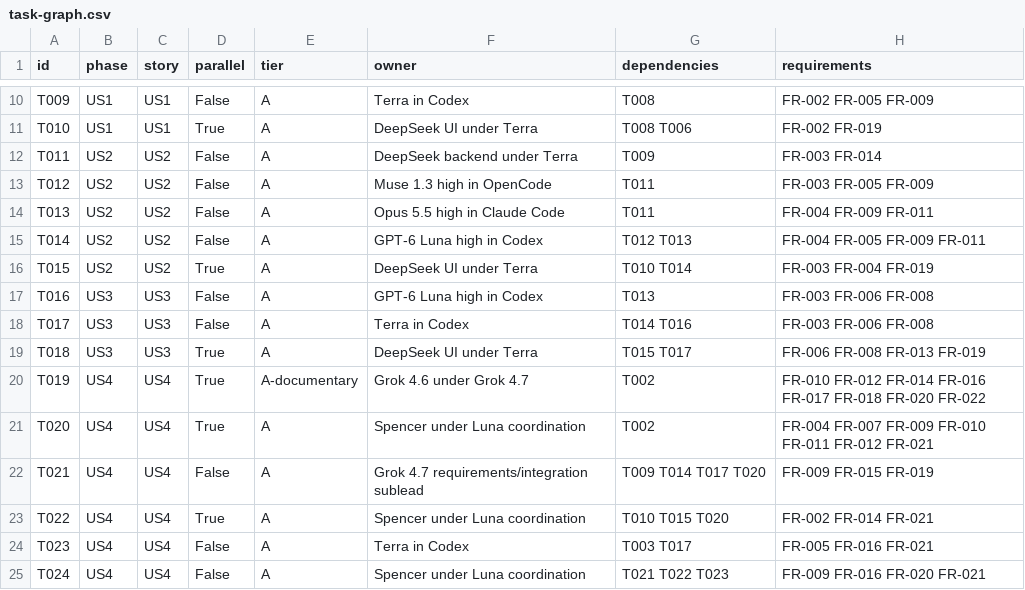
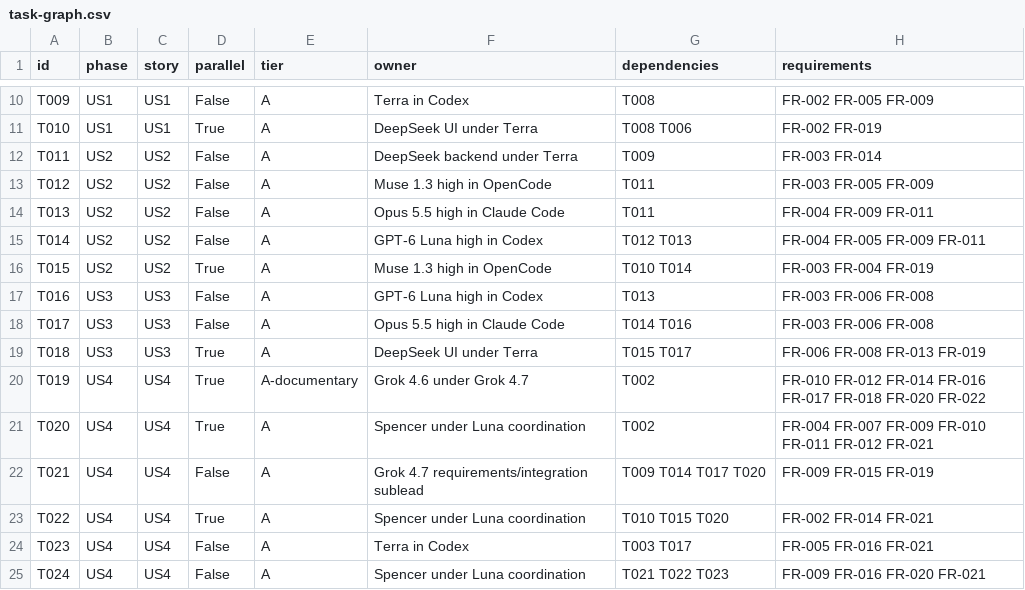
Before and after one commit to yugant99/IpManagement, a CSV file: specs/001-postmeeting-bridge/task-graph.csv, drawn as a sheet; only a part is shown, gaps mark what is left out; the diff names each change by its address in the sheet, - before the commit and + after, or states it on an @@ line.

```diff
--- a/specs/001-postmeeting-bridge/task-graph.csv
+++ b/specs/001-postmeeting-bridge/task-graph.csv
-F16 (owner): DeepSeek UI under Terra
+F16 (owner): Muse 1.3 high in OpenCode
-F18 (owner): Terra in Codex
+F18 (owner): Opus 5.5 high in Claude Code
```
Also changed, not shown: 2 other files.
